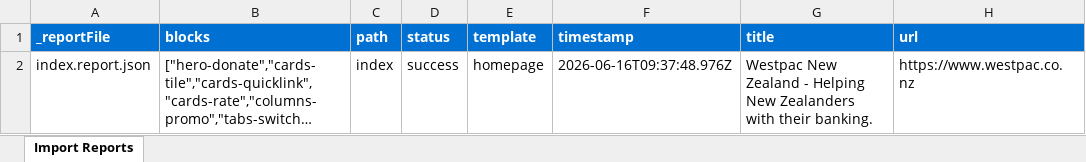
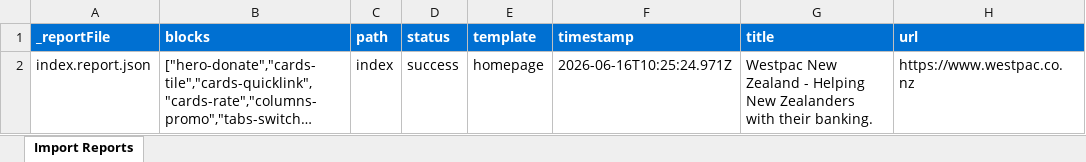
Before and after one commit to techanubhav/wnz-eds-xmod, an Excel workbook: tools/importer/reports/import-homepage.report.xlsx, sheet Import Reports, drawn as a sheet; long unchanged cells end in …; values as stored, in another font and other column widths than the file's, no borders; the diff names each change by its address in the sheet, - before the commit and + after, or states it on an @@ line.

Commit message:
Add cards-quicklink, cards-tile blocks, update importer
Automated migration updates generated by Experience Modernization Agent.

Changed files (20):
- blocks/cards-quicklink/cards-quicklink.js
- blocks/cards-tile/cards-tile.js
- icons/icon-product-branches-110820.svg
- icons/icon-product-credit-card-110820.svg
- icons/icon-product-debit-card-110820.svg
- icons/icon-product-faq-110820.svg
- icons/icon-product-foreign-exchange-110820.svg
- icons/icon-product-home-loan-110820.svg
- icons/icon-product-income-protection-110820.svg
- icons/icon-product-insurance-umbrella-200221.svg
- icons/icon-product-kiwisaver-110820.svg
- icons/icon-product-personal-loan-110820.svg
- icons/icon-product-savings-calculator-200221.svg
- icons/icon-product-term-deposit-110820.svg
- icons/icon-product-westpac-200221.svg
- tools/importer/import-homepage.bundle.js
- tools/importer/parsers/cards-quicklink.js
- tools/importer/parsers/cards-tile.js
- tools/importer/reports/import-homepage.report.xlsx
- tools/importer/reports/index.report.json

```diff
--- a/tools/importer/reports/import-homepage.report.xlsx (sheet Import Reports)
+++ b/tools/importer/reports/import-homepage.report.xlsx (sheet Import Reports)
-F2 (timestamp): 2026-06-16T09:37:48.976Z
+F2 (timestamp): 2026-06-16T10:25:24.971Z
```
Also changed, not shown: 19 other files.
